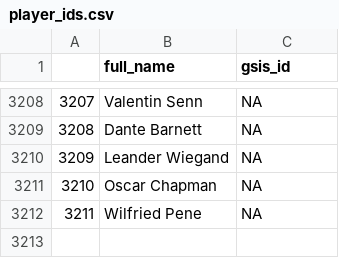
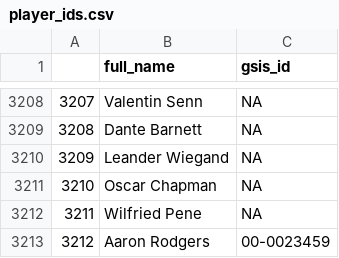
Before and after one commit to traskcon/Monte-carlo-NFL, a CSV file: player_ids.csv, drawn as a sheet; only a part is shown, gaps mark what is left out; the diff names each change by its address in the sheet, - before the commit and + after, or states it on an @@ line.

```diff
--- a/player_ids.csv
+++ b/player_ids.csv
+row 3213: 3212 | Aaron Rodgers | 00-0023459
```
Also changed, not shown: teams.csv, 3 other files.
